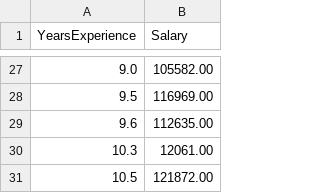
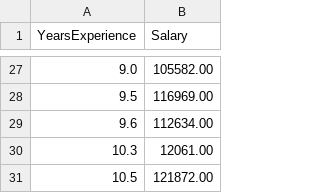
Before and after one commit to DomenicoSisimulo/ML01, a CSV file: training_data.csv, drawn as a sheet; only a part is shown, gaps mark what is left out.

Commit message:
hehe2

```diff
--- a/training_data.csv
+++ b/training_data.csv
@@ -28,3 +28,3 @@ YearsExperience,Salary
 9.5,116969.00
-9.6,112635.00
+9.6,112634.00
 10.3,12061.00
```
